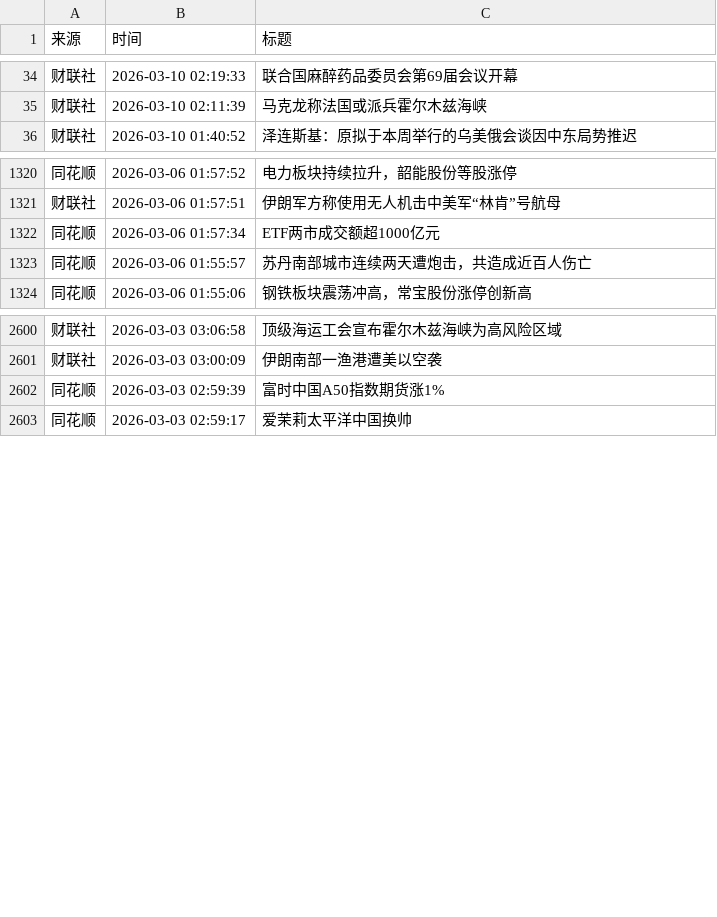
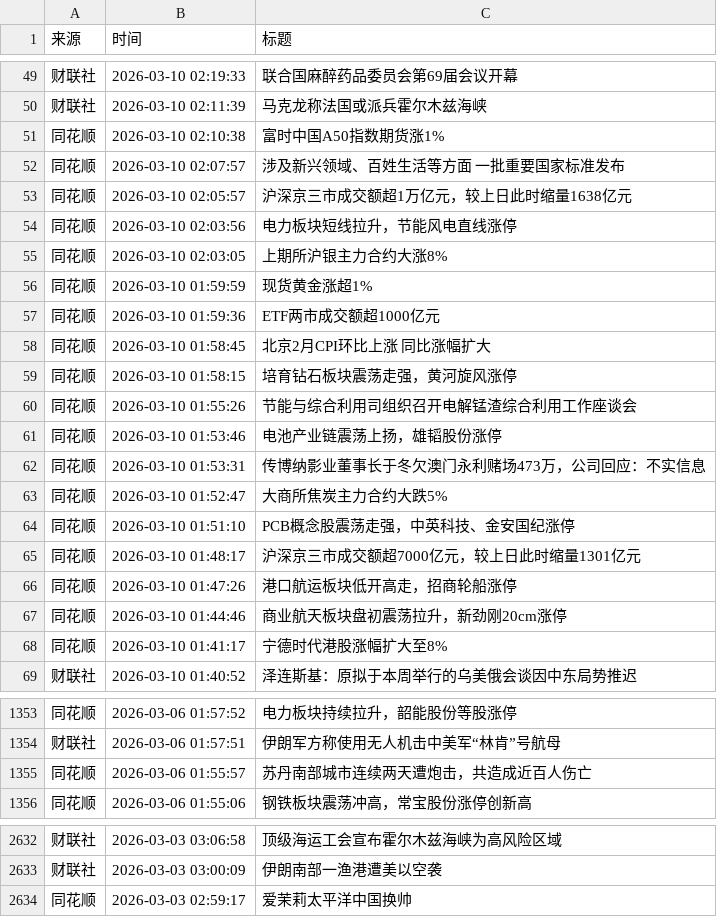
Before and after one commit to YutaoH/huiboyanbao, a CSV file: 财经新闻数据/financial_news_archive-2026-03.csv, drawn as a sheet; only a part is shown, gaps mark what is left out; the diff covers the shown part only.

```diff
--- a/财经新闻数据/financial_news_archive-2026-03.csv
+++ b/财经新闻数据/financial_news_archive-2026-03.csv
@@ -35,2 +50,20 @@
 财联社,2026-03-10 02:11:39,马克龙称法国或派兵霍尔木兹海峡
+同花顺,2026-03-10 02:10:38,富时中国A50指数期货涨1%
+同花顺,2026-03-10 02:07:57,涉及新兴领域、百姓生活等方面 一批重要国家标准发布
+同花顺,2026-03-10 02:05:57,沪深京三市成交额超1万亿元，较上日此时缩量1638亿元
+同花顺,2026-03-10 02:03:56,电力板块短线拉升，节能风电直线涨停
+同花顺,2026-03-10 02:03:05,上期所沪银主力合约大涨8%
+同花顺,2026-03-10 01:59:59,现货黄金涨超1%
+同花顺,2026-03-10 01:59:36,ETF两市成交额超1000亿元
+同花顺,2026-03-10 01:58:45,北京2月CPI环比上涨 同比涨幅扩大
+同花顺,2026-03-10 01:58:15,培育钻石板块震荡走强，黄河旋风涨停
+同花顺,2026-03-10 01:55:26,节能与综合利用司组织召开电解锰渣综合利用工作座谈会
+同花顺,2026-03-10 01:53:46,电池产业链震荡上扬，雄韬股份涨停
+同花顺,2026-03-10 01:53:31,传博纳影业董事长于冬欠澳门永利赌场473万，公司回应：不实信息
+同花顺,2026-03-10 01:52:47,大商所焦炭主力合约大跌5%
+同花顺,2026-03-10 01:51:10,PCB概念股震荡走强，中英科技、金安国纪涨停
+同花顺,2026-03-10 01:48:17,沪深京三市成交额超7000亿元，较上日此时缩量1301亿元
+同花顺,2026-03-10 01:47:26,港口航运板块低开高走，招商轮船涨停
+同花顺,2026-03-10 01:44:46,商业航天板块盘初震荡拉升，新劲刚20cm涨停
+同花顺,2026-03-10 01:41:17,宁德时代港股涨幅扩大至8%
 财联社,2026-03-10 01:40:52,泽连斯基：原拟于本周举行的乌美俄会谈因中东局势推迟
@@ -1321,3 +1354,2 @@
 财联社,2026-03-06 01:57:51,伊朗军方称使用无人机击中美军“林肯”号航母
-同花顺,2026-03-06 01:57:34,ETF两市成交额超1000亿元
 同花顺,2026-03-06 01:55:57,苏丹南部城市连续两天遭炮击，共造成近百人伤亡
@@ -2601,3 +2633,2 @@
 财联社,2026-03-03 03:00:09,伊朗南部一渔港遭美以空袭
-同花顺,2026-03-03 02:59:39,富时中国A50指数期货涨1%
 同花顺,2026-03-03 02:59:17,爱茉莉太平洋中国换帅
```
Also changed, not shown: 15 added rows and 8 moved rows elsewhere in this file, 5 other files.
